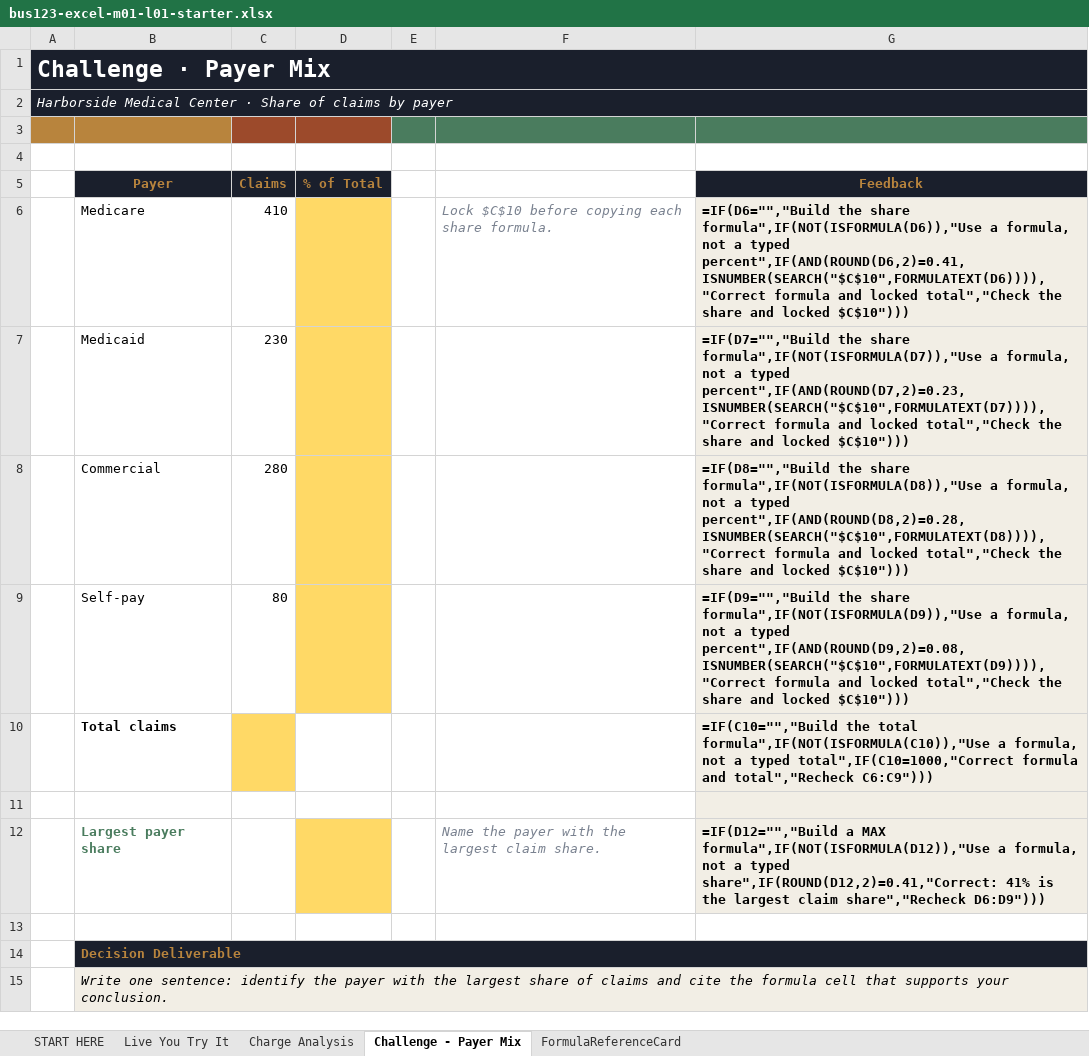
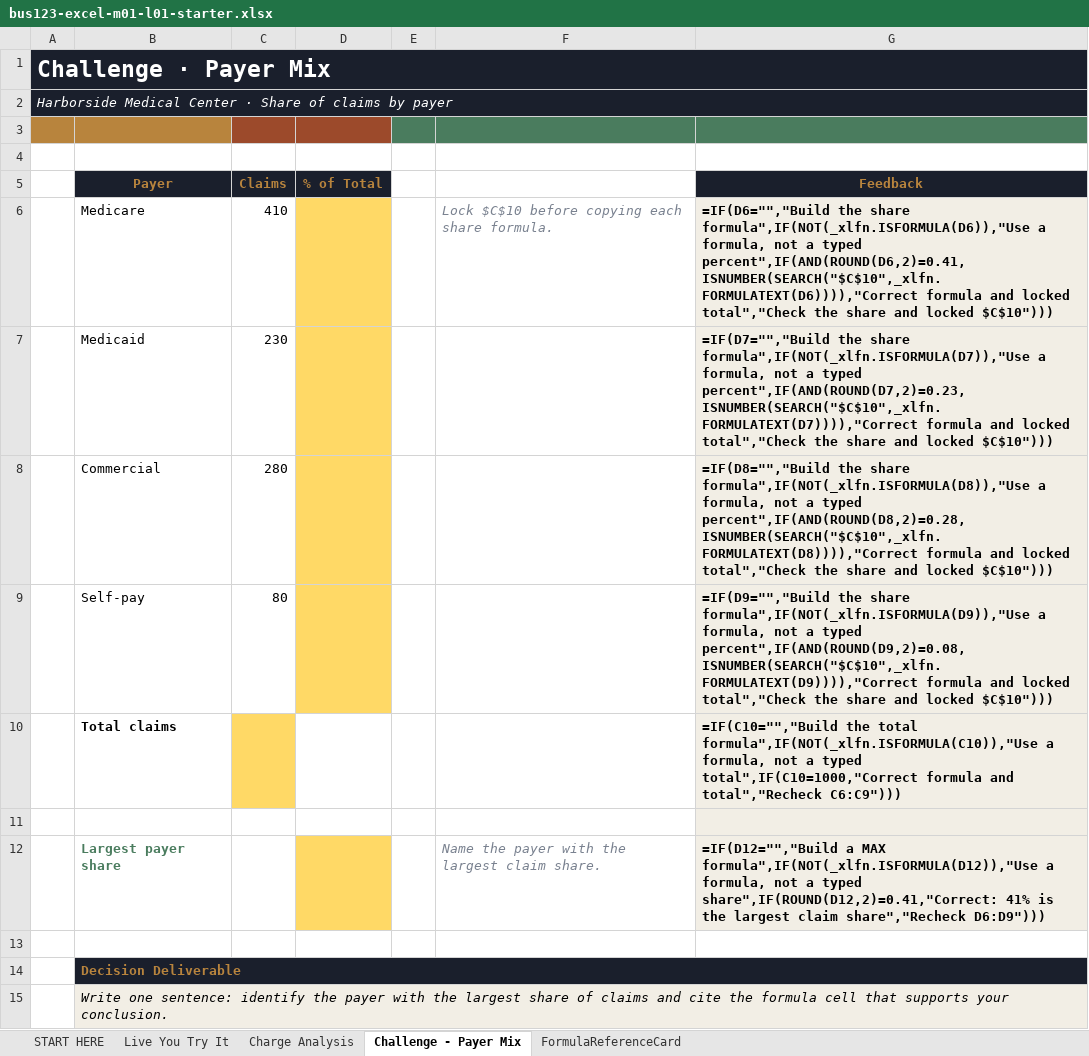
Before and after one commit to bevitts-design/BUS123-Solving-Business-Problems-with-Technology, an Excel workbook: EXCEL/M01/bus123-excel-m01-l01-starter.xlsx, sheet Challenge - Payer Mix, drawn as a sheet; values as stored, in another font and other column widths than the file's, no borders; formulas are shown in place of their values; conditional formats not drawn; the diff names each change by its address in the sheet, - before the commit and + after, or states it on an @@ line.

Commit message:
Update bus123-excel-m01-l01-starter.xlsx

```diff
--- a/EXCEL/M01/bus123-excel-m01-l01-starter.xlsx (sheet Challenge - Payer Mix)
+++ b/EXCEL/M01/bus123-excel-m01-l01-starter.xlsx (sheet Challenge - Payer Mix)
-G6 (Feedback): …the share formula",IF(NOT(ISFORMULA(D6)),"Use a formula, not a typed percent",IF(AND(ROUND(D6,2)=0.41,ISNUMBER(SEARCH("$C$10",FORMULATEXT(D6)))),"Correct formula and…
+G6 (Feedback): …the share formula",IF(NOT(_xlfn.ISFORMULA(D6)),"Use a formula, not a typed percent",IF(AND(ROUND(D6,2)=0.41,ISNUMBER(SEARCH("$C$10",_xlfn.FORMULATEXT(D6)))),"Correct formula and…
-G7 (Feedback): …the share formula",IF(NOT(ISFORMULA(D7)),"Use a formula, not a typed percent",IF(AND(ROUND(D7,2)=0.23,ISNUMBER(SEARCH("$C$10",FORMULATEXT(D7)))),"Correct formula and…
+G7 (Feedback): …the share formula",IF(NOT(_xlfn.ISFORMULA(D7)),"Use a formula, not a typed percent",IF(AND(ROUND(D7,2)=0.23,ISNUMBER(SEARCH("$C$10",_xlfn.FORMULATEXT(D7)))),"Correct formula and…
-G8 (Feedback): …the share formula",IF(NOT(ISFORMULA(D8)),"Use a formula, not a typed percent",IF(AND(ROUND(D8,2)=0.28,ISNUMBER(SEARCH("$C$10",FORMULATEXT(D8)))),"Correct formula and…
+G8 (Feedback): …the share formula",IF(NOT(_xlfn.ISFORMULA(D8)),"Use a formula, not a typed percent",IF(AND(ROUND(D8,2)=0.28,ISNUMBER(SEARCH("$C$10",_xlfn.FORMULATEXT(D8)))),"Correct formula and…
-G9 (Feedback): …the share formula",IF(NOT(ISFORMULA(D9)),"Use a formula, not a typed percent",IF(AND(ROUND(D9,2)=0.08,ISNUMBER(SEARCH("$C$10",FORMULATEXT(D9)))),"Correct formula and…
+G9 (Feedback): …the share formula",IF(NOT(_xlfn.ISFORMULA(D9)),"Use a formula, not a typed percent",IF(AND(ROUND(D9,2)=0.08,ISNUMBER(SEARCH("$C$10",_xlfn.FORMULATEXT(D9)))),"Correct formula and…
-G10 (Feedback): …the total formula",IF(NOT(ISFORMULA(C10)),"Use a formula,…
+G10 (Feedback): …the total formula",IF(NOT(_xlfn.ISFORMULA(C10)),"Use a formula,…
-G12 (Feedback): …a MAX formula",IF(NOT(ISFORMULA(D12)),"Use a formula,…
+G12 (Feedback): …a MAX formula",IF(NOT(_xlfn.ISFORMULA(D12)),"Use a formula,…
```
Also changed, not shown: sheet Charge Analysis, sheet Live You Try It.
